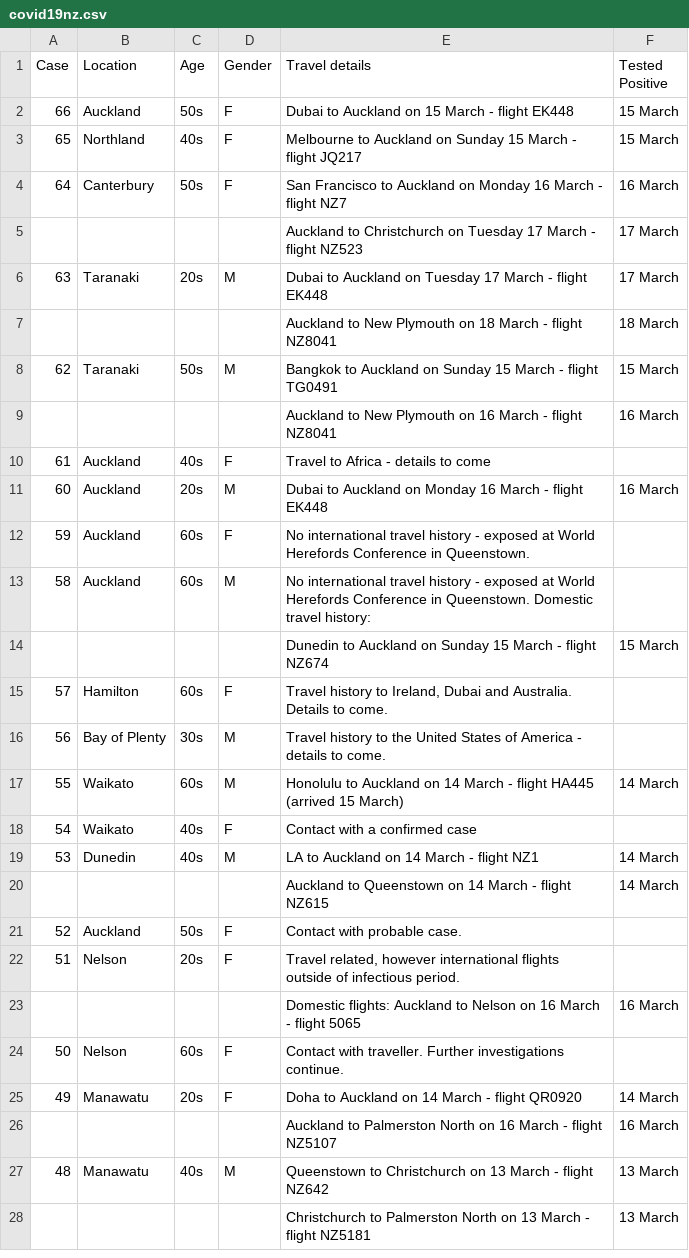
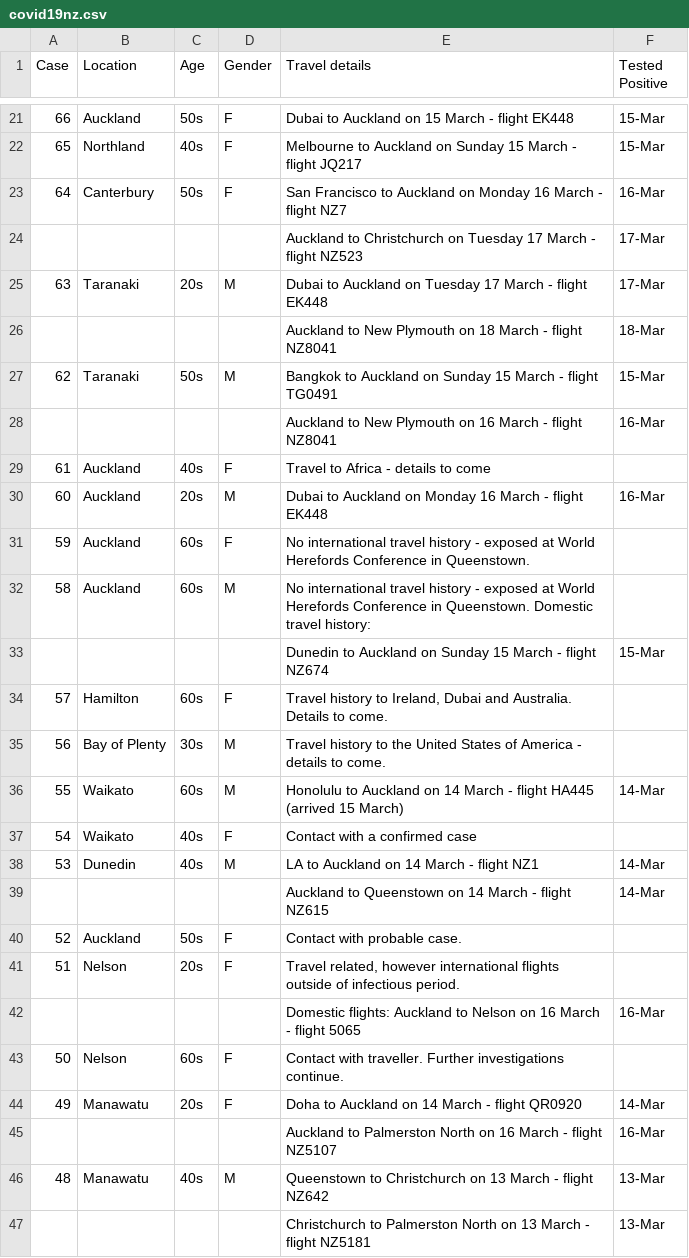
Before and after one commit to fshp17/covid19nz, a CSV file: covid19nz.csv, drawn as a sheet; only a part is shown, gaps mark what is left out; the diff covers the shown part only.

Commit message:
Add files via upload

```diff
--- a/covid19nz.csv
+++ b/covid19nz.csv
@@ -2,27 +21,27 @@
-66,Auckland,50s,F,Dubai to Auckland on 15 March - flight EK448,15 March
-65,Northland,40s,F,Melbourne to Auckland on Sunday 15 March - flight JQ217,15 March
-64,Canterbury,50s,F,San Francisco to Auckland on Monday 16 March - flight NZ7,16 March
-,,,,Auckland to Christchurch on Tuesday 17 March - flight NZ523 ,17 March
-63,Taranaki,20s,M,Dubai to Auckland on Tuesday 17 March - flight EK448,17 March
-,,,,Auckland to New Plymouth on 18 March - flight NZ8041,18 March
-62,Taranaki,50s,M,Bangkok to Auckland on Sunday 15 March - flight TG0491,15 March
-,,,,Auckland to New Plymouth on 16 March - flight NZ8041,16 March
+66,Auckland,50s,F,Dubai to Auckland on 15 March - flight EK448,15-Mar
+65,Northland,40s,F,Melbourne to Auckland on Sunday 15 March - flight JQ217,15-Mar
+64,Canterbury,50s,F,San Francisco to Auckland on Monday 16 March - flight NZ7,16-Mar
+,,,,Auckland to Christchurch on Tuesday 17 March - flight NZ523 ,17-Mar
+63,Taranaki,20s,M,Dubai to Auckland on Tuesday 17 March - flight EK448,17-Mar
+,,,,Auckland to New Plymouth on 18 March - flight NZ8041,18-Mar
+62,Taranaki,50s,M,Bangkok to Auckland on Sunday 15 March - flight TG0491,15-Mar
+,,,,Auckland to New Plymouth on 16 March - flight NZ8041,16-Mar
 61,Auckland,40s,F,Travel to Africa - details to come,
-60,Auckland,20s,M,Dubai to Auckland on Monday 16 March - flight EK448,16 March
+60,Auckland,20s,M,Dubai to Auckland on Monday 16 March - flight EK448,16-Mar
 59,Auckland,60s,F,No international travel history - exposed at World Herefords Conference in Queenstown.,
 58,Auckland,60s,M,No international travel history - exposed at World Herefords Conference in Queenstown. Domestic travel history:,
-,,,,Dunedin to Auckland on Sunday 15 March - flight NZ674,15 March
+,,,,Dunedin to Auckland on Sunday 15 March - flight NZ674,15-Mar
 57,Hamilton,60s,F,"Travel history to Ireland, Dubai and Australia. Details to come.",
 56,Bay of Plenty,30s,M,Travel history to the United States of America - details to come.,
-55,Waikato,60s,M,Honolulu to Auckland on 14 March - flight HA445 (arrived 15 March),14 March
+55,Waikato,60s,M,Honolulu to Auckland on 14 March - flight HA445 (arrived 15 March),14-Mar
 54,Waikato,40s,F,Contact with a confirmed case,
-53,Dunedin,40s,M,LA to Auckland on 14 March - flight NZ1,14 March
-,,,,Auckland to Queenstown on 14 March - flight NZ615,14 March
+53,Dunedin,40s,M,LA to Auckland on 14 March - flight NZ1,14-Mar
+,,,,Auckland to Queenstown on 14 March - flight NZ615,14-Mar
 52,Auckland,50s,F,Contact with probable case.,
 51,Nelson,20s,F,"Travel related, however international flights outside of infectious period. ",
-,,,,Domestic flights: Auckland to Nelson on 16 March - flight 5065,16 March
+,,,,Domestic flights: Auckland to Nelson on 16 March - flight 5065,16-Mar
 50,Nelson,60s,F,Contact with traveller. Further investigations continue.,
-49,Manawatu,20s,F,Doha to Auckland on 14 March - flight QR0920,14 March
-,,,,Auckland to Palmerston North on 16 March - flight NZ5107,16 March
-48,Manawatu,40s,M,Queenstown to Christchurch on 13 March - flight NZ642,13 March
-,,,,Christchurch to Palmerston North on 13 March - flight NZ5181,13 March
+49,Manawatu,20s,F,Doha to Auckland on 14 March - flight QR0920,14-Mar
+,,,,Auckland to Palmerston North on 16 March - flight NZ5107,16-Mar
+48,Manawatu,40s,M,Queenstown to Christchurch on 13 March - flight NZ642,13-Mar
+,,,,Christchurch to Palmerston North on 13 March - flight NZ5181,13-Mar
```
Also changed, not shown: 19 added rows and 46 edited cells elsewhere in this file.
